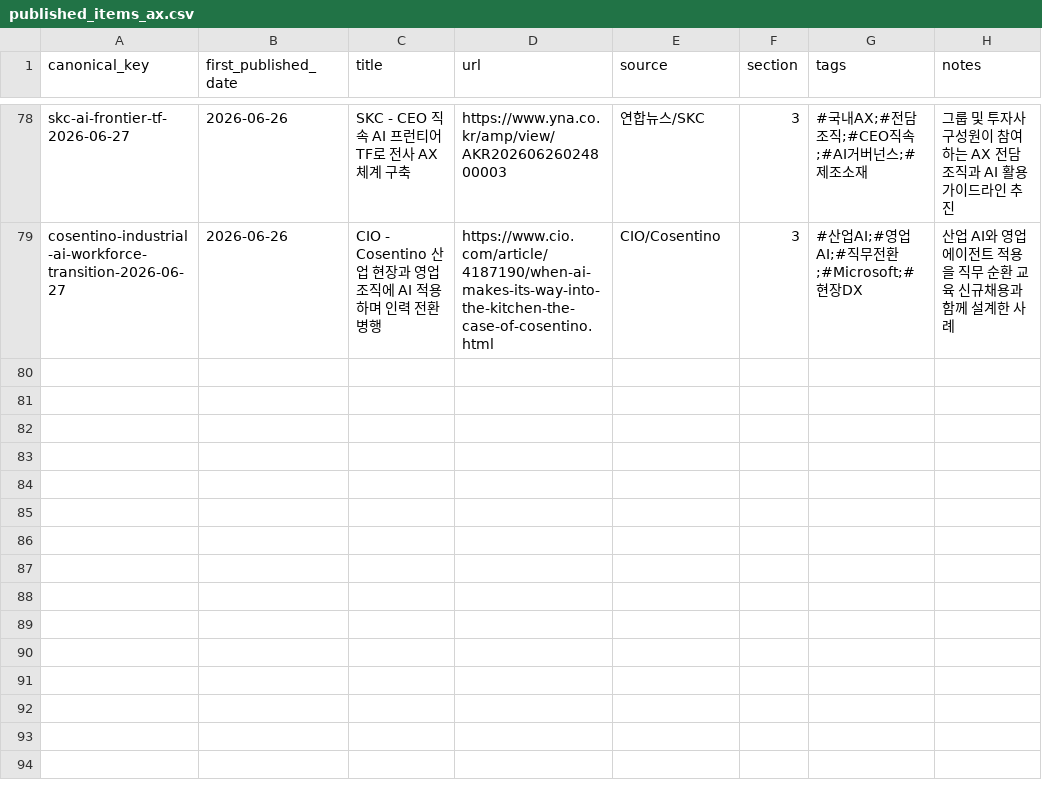
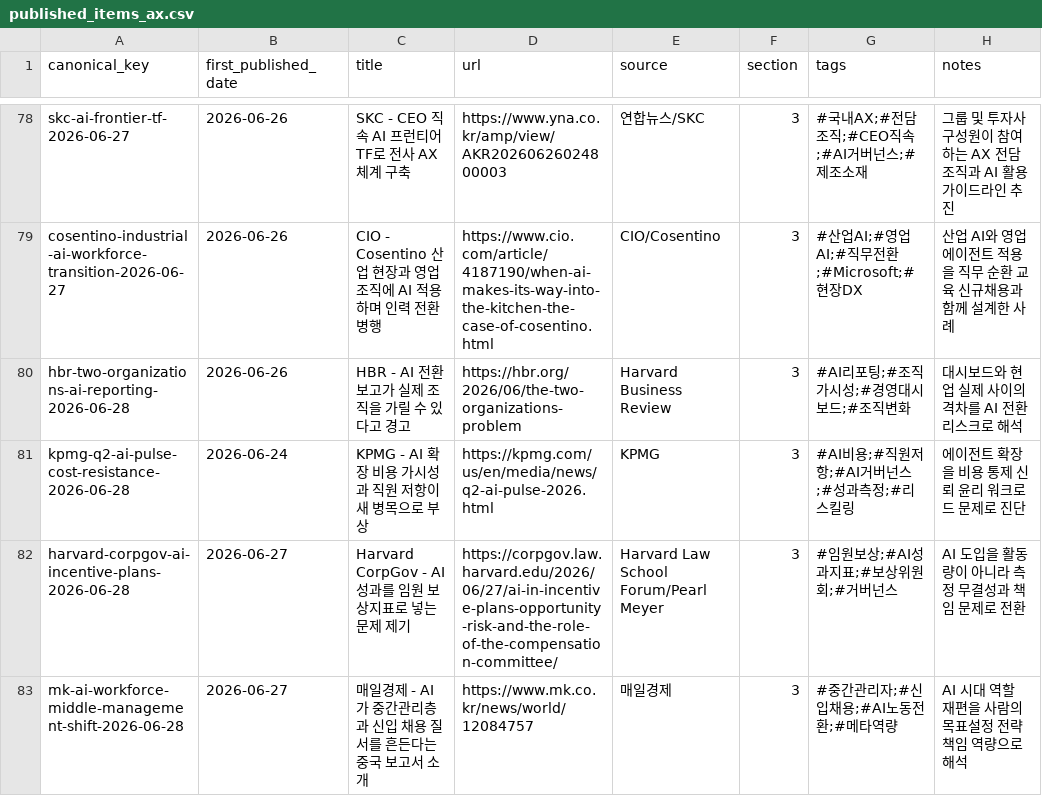
Before and after one commit to Beaten-to-it/newsNblog, a CSV file: data/published_items_ax.csv, drawn as a sheet; only a part is shown, gaps mark what is left out.

```diff
--- a/data/published_items_ax.csv
+++ b/data/published_items_ax.csv
@@ -79 +79,5 @@ skc-ai-frontier-tf-2026-06-27,2026-06-26,SKC - CEO 직속 AI 프런티어 TF로
 cosentino-industrial-ai-workforce-transition-2026-06-27,2026-06-26,CIO - Cosentino 산업 현장과 영업조직에 AI 적용하며 인력 전환 병행,https://www.cio.com/article/4187190/when-ai-makes-its-way-into-the-kitchen-the-case-of-cosentino.html,CIO/Cosentino,3,#산업AI;#영업AI;#직무전환;#Microsoft;#현장DX,산업 AI와 영업 에이전트 적용을 직무 순환 교육 신규채용과 함께 설계한 사례
+hbr-two-organizations-ai-reporting-2026-06-28,2026-06-26,HBR - AI 전환 보고가 실제 조직을 가릴 수 있다고 경고,https://hbr.org/2026/06/the-two-organizations-problem,Harvard Business Review,3,#AI리포팅;#조직가시성;#경영대시보드;#조직변화,대시보드와 현업 실제 사이의 격차를 AI 전환 리스크로 해석
+kpmg-q2-ai-pulse-cost-resistance-2026-06-28,2026-06-24,KPMG - AI 확장 비용 가시성과 직원 저항이 새 병목으로 부상,https://kpmg.com/us/en/media/news/q2-ai-pulse-2026.html,KPMG,3,#AI비용;#직원저항;#AI거버넌스;#성과측정;#리스킬링,에이전트 확장을 비용 통제 신뢰 윤리 워크로드 문제로 진단
+harvard-corpgov-ai-incentive-plans-2026-06-28,2026-06-27,Harvard CorpGov - AI 성과를 임원 보상지표로 넣는 문제 제기,https://corpgov.law.harvard.edu/2026/06/27/ai-in-incentive-plans-opportunity-risk-and-the-role-of-the-compensation-committee/,Harvard Law School Forum/Pearl Meyer,3,#임원보상;#AI성과지표;#보상위원회;#거버넌스,AI 도입을 활동량이 아니라 측정 무결성과 책임 문제로 전환
+mk-ai-workforce-middle-management-shift-2026-06-28,2026-06-27,매일경제 - AI가 중간관리층과 신입 채용 질서를 흔든다는 중국 보고서 소개,https://www.mk.co.kr/news/world/12084757,매일경제,3,#중간관리자;#신입채용;#AI노동전환;#메타역량,AI 시대 역할 재편을 사람의 목표설정 전략 책임 역량으로 해석
```
Also changed, not shown: data/published_items.csv, 4 other files.
